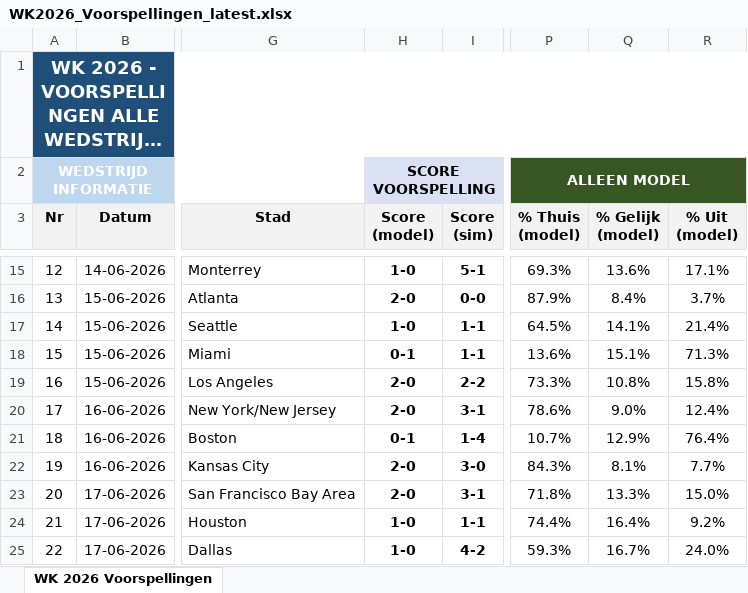
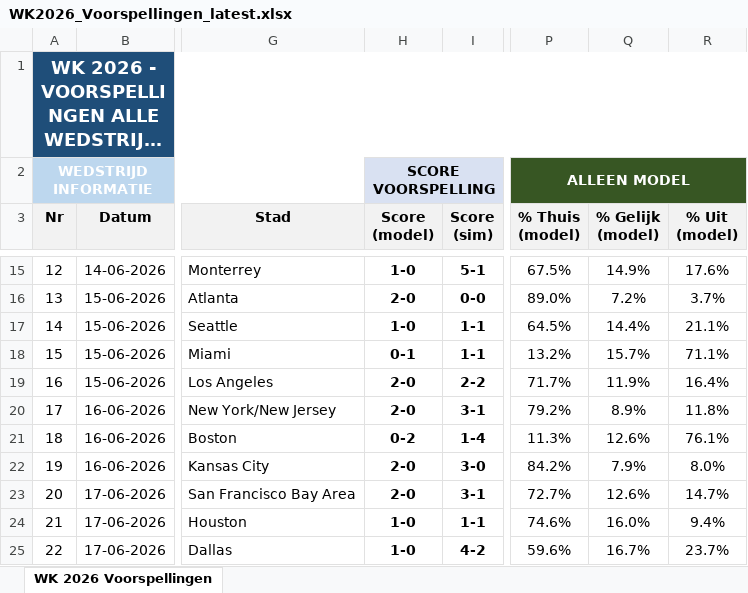
Before and after one commit to thomlaer/voetbal_prediction, an Excel workbook: github_vercel_app/public/files/WK2026_Voorspellingen_latest.xlsx, sheet WK 2026 Voorspellingen, drawn as a sheet; only a part is shown, gaps mark what is left out; long unchanged cells end in …; values as stored, in another font and other column widths than the file's, no borders; the diff covers the shown part only; the diff names each change by its address in the sheet, - before the commit and + after, or states it on an @@ line.

```diff
--- a/github_vercel_app/public/files/WK2026_Voorspellingen_latest.xlsx (sheet WK 2026 Voorspellingen)
+++ b/github_vercel_app/public/files/WK2026_Voorspellingen_latest.xlsx (sheet WK 2026 Voorspellingen)
-P15 (% Thuis (model)): 69.3%
+P15 (% Thuis (model)): 67.5%
-Q15 (% Gelijk (model)): 13.6%
+Q15 (% Gelijk (model)): 14.9%
-R15 (% Uit (model)): 17.1%
+R15 (% Uit (model)): 17.6%
-P16 (% Thuis (model)): 87.9%
+P16 (% Thuis (model)): 89.0%
-Q16 (% Gelijk (model)): 8.4%
+Q16 (% Gelijk (model)): 7.2%
-Q17 (% Gelijk (model)): 14.1%
+Q17 (% Gelijk (model)): 14.4%
-R17 (% Uit (model)): 21.4%
+R17 (% Uit (model)): 21.1%
-P18 (% Thuis (model)): 13.6%
+P18 (% Thuis (model)): 13.2%
-Q18 (% Gelijk (model)): 15.1%
+Q18 (% Gelijk (model)): 15.7%
-R18 (% Uit (model)): 71.3%
+R18 (% Uit (model)): 71.1%
-P19 (% Thuis (model)): 73.3%
+P19 (% Thuis (model)): 71.7%
-Q19 (% Gelijk (model)): 10.8%
+Q19 (% Gelijk (model)): 11.9%
-R19 (% Uit (model)): 15.8%
+R19 (% Uit (model)): 16.4%
-P20 (% Thuis (model)): 78.6%
+P20 (% Thuis (model)): 79.2%
-Q20 (% Gelijk (model)): 9.0%
+Q20 (% Gelijk (model)): 8.9%
-R20 (% Uit (model)): 12.4%
+R20 (% Uit (model)): 11.8%
-H21 (Score (model)): 0-1
+H21 (Score (model)): 0-2
-P21 (% Thuis (model)): 10.7%
+P21 (% Thuis (model)): 11.3%
-Q21 (% Gelijk (model)): 12.9%
+Q21 (% Gelijk (model)): 12.6%
-R21 (% Uit (model)): 76.4%
+R21 (% Uit (model)): 76.1%
-P22 (% Thuis (model)): 84.3%
+P22 (% Thuis (model)): 84.2%
-Q22 (% Gelijk (model)): 8.1%
+Q22 (% Gelijk (model)): 7.9%
-R22 (% Uit (model)): 7.7%
+R22 (% Uit (model)): 8.0%
-P23 (% Thuis (model)): 71.8%
+P23 (% Thuis (model)): 72.7%
-Q23 (% Gelijk (model)): 13.3%
+Q23 (% Gelijk (model)): 12.6%
-R23 (% Uit (model)): 15.0%
+R23 (% Uit (model)): 14.7%
-P24 (% Thuis (model)): 74.4%
+P24 (% Thuis (model)): 74.6%
-Q24 (% Gelijk (model)): 16.4%
+Q24 (% Gelijk (model)): 16.0%
-R24 (% Uit (model)): 9.2%
+R24 (% Uit (model)): 9.4%
-P25 (% Thuis (model)): 59.3%
+P25 (% Thuis (model)): 59.6%
-R25 (% Uit (model)): 24.0%
+R25 (% Uit (model)): 23.7%
```
Also changed, not shown: 193 edited cells elsewhere in this sheet, github_vercel_app/public/files/Scorito_scores_met_kansen_latest.xlsx, github_vercel_app/public/files/Scorito_scores_puur_latest.xlsx, 12 other files.
